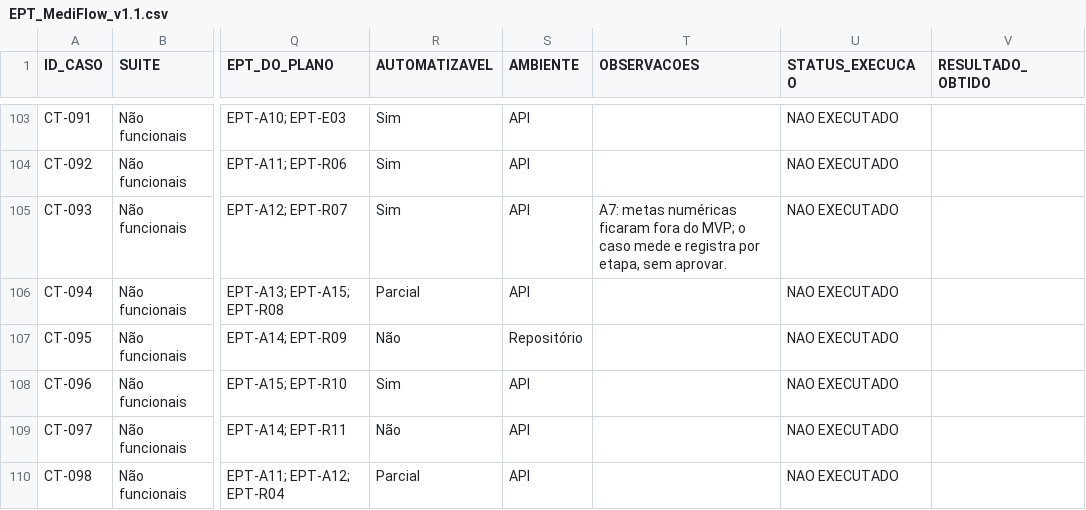
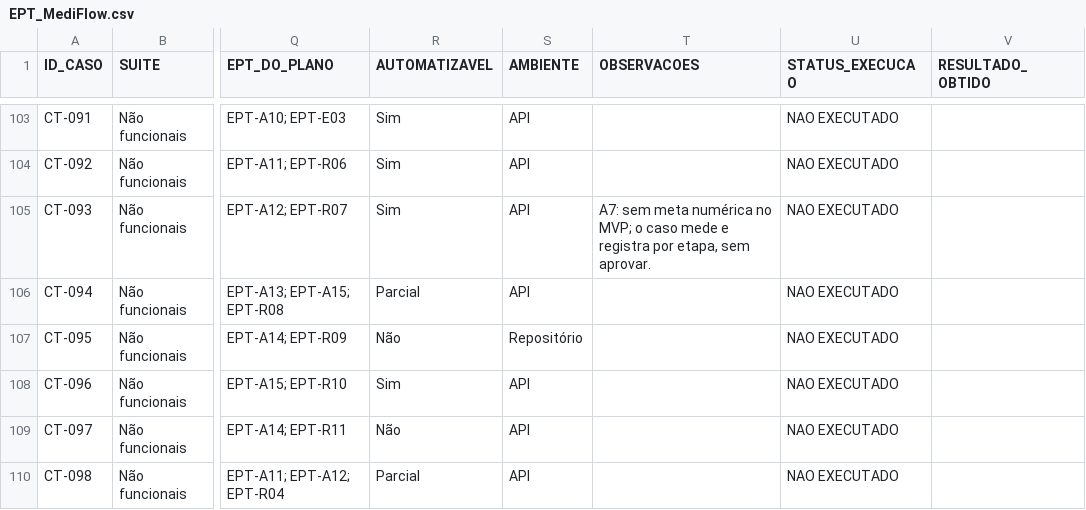
Before and after one commit to berger33/hackatoon_oracle, a CSV file: docs/testes/EPT_MediFlow.csv (was docs/testes/EPT_MediFlow_v1.1.csv), drawn as a sheet; only a part is shown, gaps mark what is left out; the diff covers the shown part only; the diff names each change by its address in the sheet, - before the commit and + after, or states it on an @@ line.

```diff
--- a/docs/testes/EPT_MediFlow_v1.1.csv
+++ b/docs/testes/EPT_MediFlow.csv
-T105 (OBSERVACOES): A7: metas numéricas ficaram fora do MVP; o…
+T105 (OBSERVACOES): A7: sem meta numérica no MVP; o…
```
Also changed, not shown: 12 edited cells elsewhere in this file, 11 other files.
